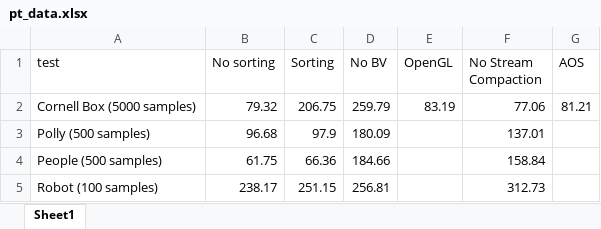
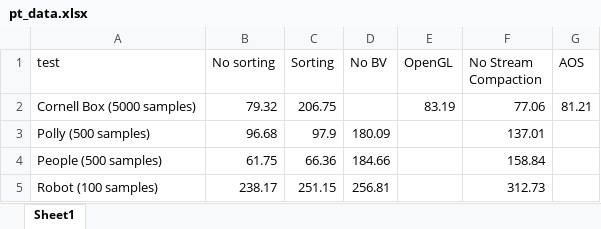
Before and after one commit to AaronTian-stack/CUDA-Path-Tracer, an Excel workbook: pt_data.xlsx, sheet Sheet1, drawn as a sheet; values as stored, in another font and other column widths than the file's, no borders; charts and pictures not drawn; the diff names each change by its address in the sheet, - before the commit and + after, or states it on an @@ line.

```diff
--- a/pt_data.xlsx (sheet Sheet1)
+++ b/pt_data.xlsx (sheet Sheet1)
-D2 (No BV): 259.79
+D2 (No BV): (empty)
```
Also changed, not shown: charts or pictures, 1 other file.
